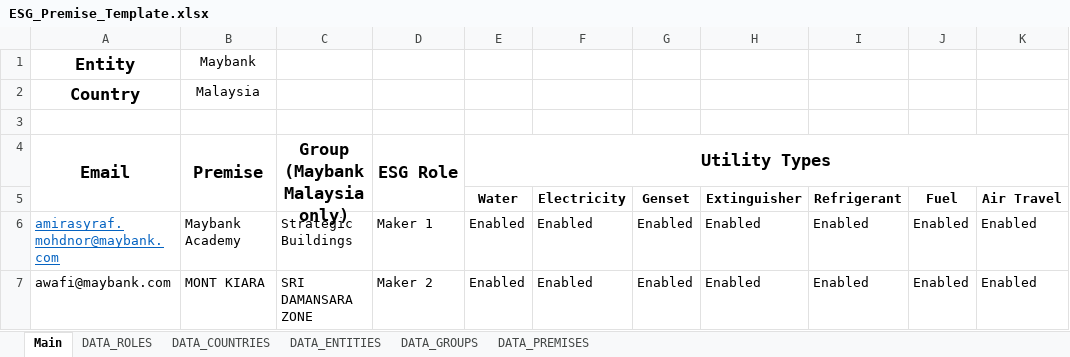
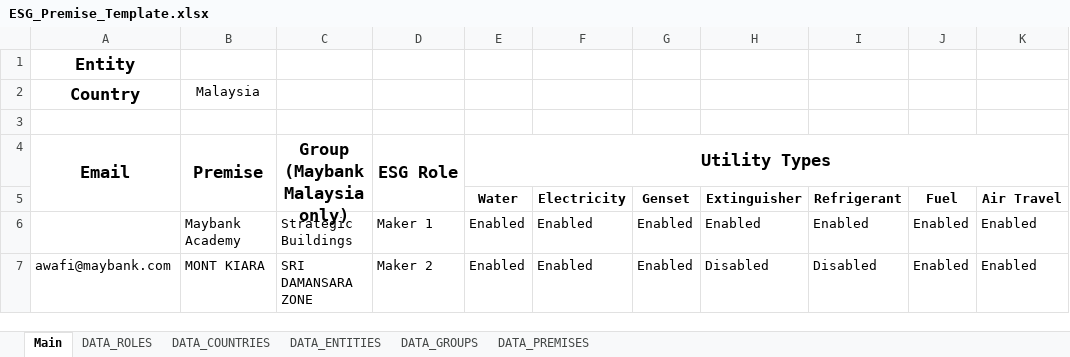
Before and after one commit to aminwafi/excel-to-db, an Excel workbook: data/ESG_Premise_Template.xlsx, sheet Main, drawn as a sheet; only a part is shown; values as stored, in another font and other column widths than the file's, no borders; charts and pictures not drawn; the diff names each change by its address in the sheet, - before the commit and + after, or states it on an @@ line.

```diff
--- a/data/ESG_Premise_Template.xlsx (sheet Main)
+++ b/data/ESG_Premise_Template.xlsx (sheet Main)
-B1: Maybank
+B1: (empty)
-A6: amirasyraf.mohdnor@maybank.com
+A6: (empty)
-H7 (Extinguisher): Enabled
+H7 (Extinguisher): Disabled
-I7 (Refrigerant): Enabled
+I7 (Refrigerant): Disabled
```
Also changed, not shown: 2 other files.
